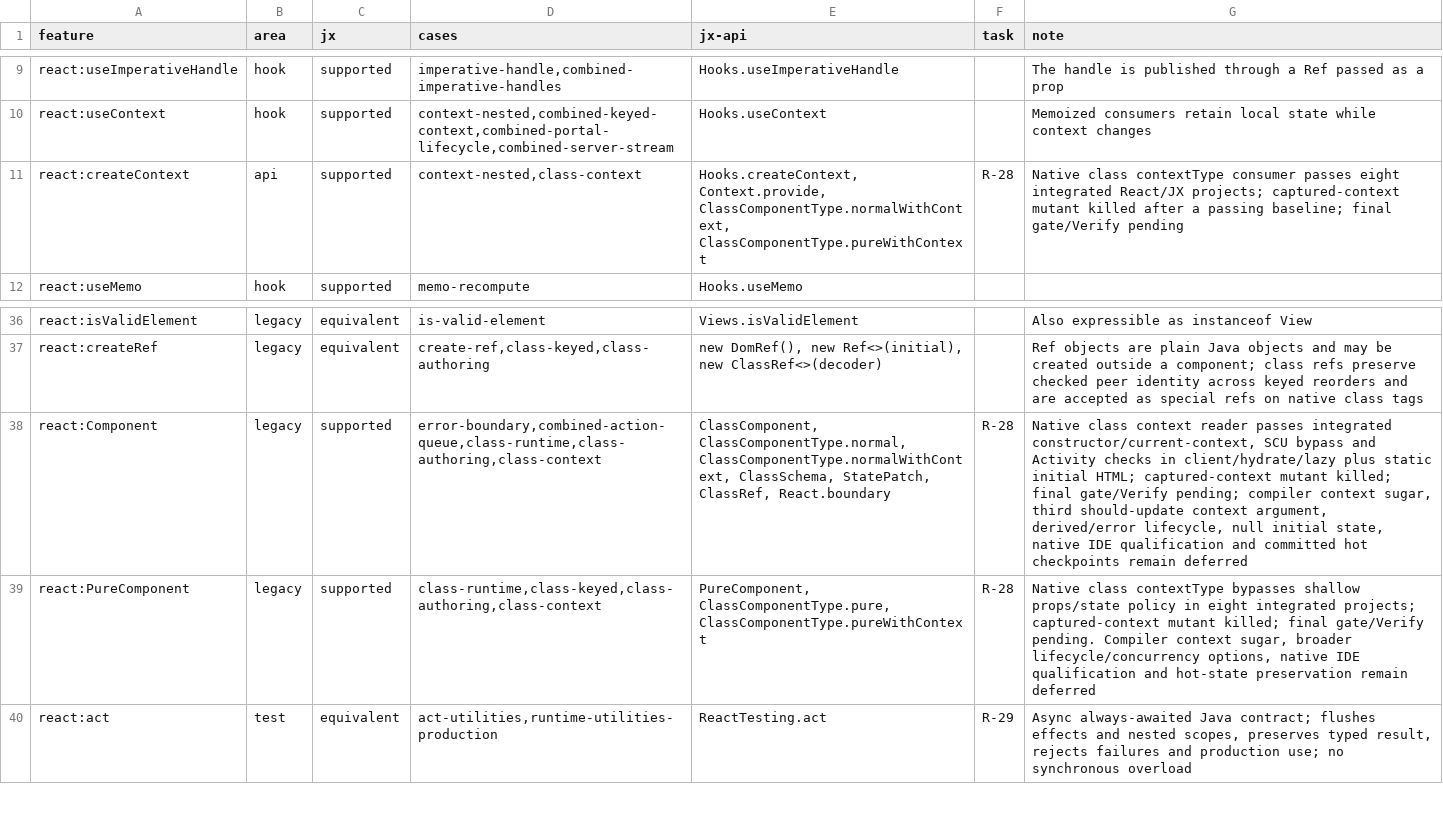
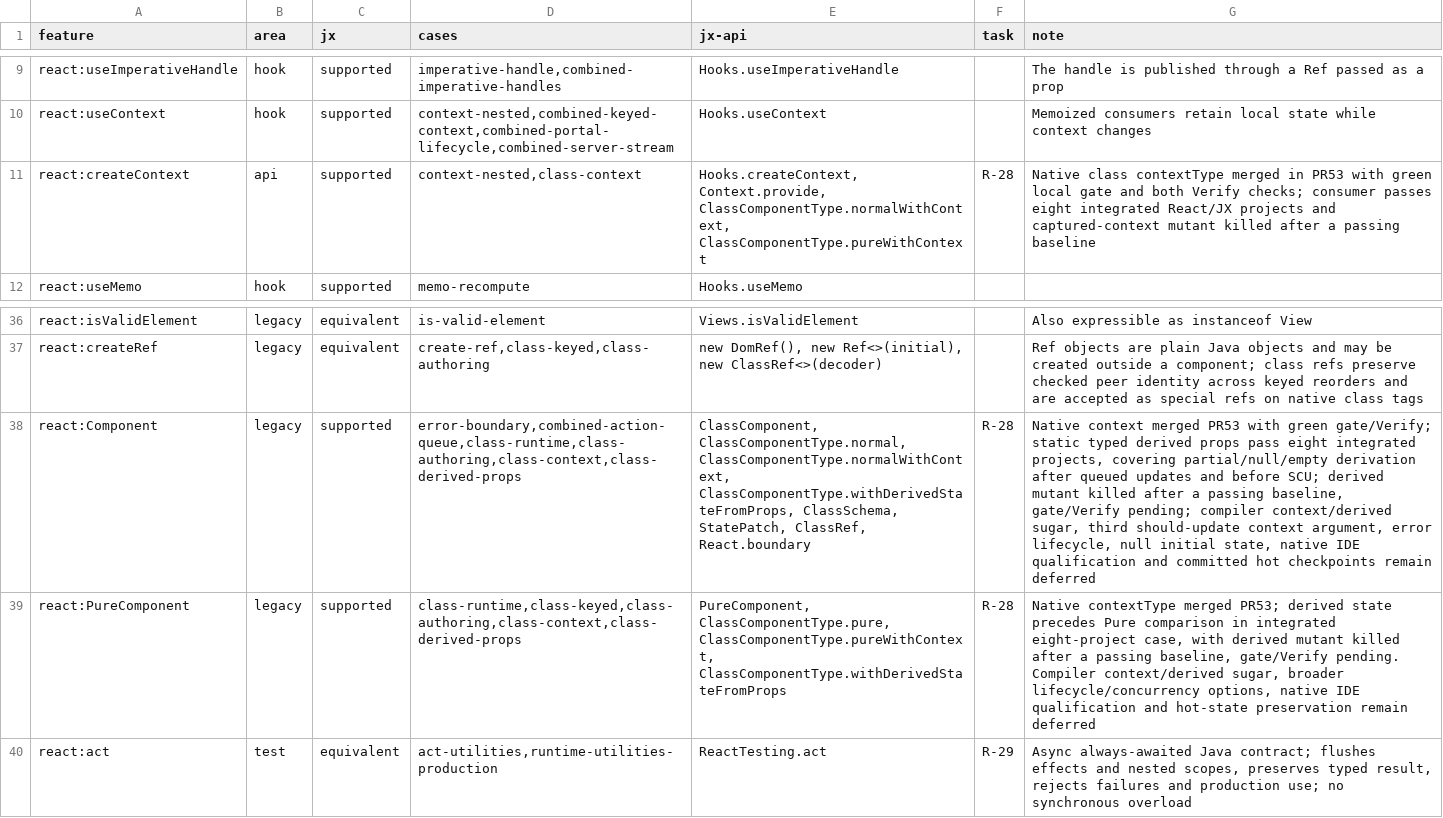
Before and after one commit to lmrrcc/jx, a TSV file: docs/evidence/conformance.tsv, drawn as a sheet; only a part is shown, gaps mark what is left out; the diff names each change by its address in the sheet, - before the commit and + after, or states it on an @@ line.

```diff
--- a/docs/evidence/conformance.tsv
+++ b/docs/evidence/conformance.tsv
-G11 (note): …class contextType consumer passes eight integrated React/JX projects; captured-context mutant killed after a passing baseline; final gate/Verify pending
+G11 (note): …class contextType merged in PR53 with green local gate and both Verify checks; consumer passes eight integrated React/JX projects and captured-context mutant killed after a passing baseline
-D38 (cases): error-boundary,combined-action-queue,class-runtime,class-authoring,class-context
+D38 (cases): error-boundary,combined-action-queue,class-runtime,class-authoring,class-context,class-derived-props
-E38 (jx-api): …ClassComponentType.normal, ClassComponentType.normalWithContext, ClassSchema, StatePatch,…
+E38 (jx-api): …ClassComponentType.normal, ClassComponentType.normalWithContext, ClassComponentType.withDerivedStateFromProps, ClassSchema, StatePatch,…
-G38 (note): Native class context reader passes integrated constructor/current-context, SCU bypass and Activity checks in client/hydrate/lazy plus static initial HTML; captured-context mutant killed; final gate/Verify pending; compiler context sugar, third should-update context argument, derived/error lifecycle, null…
+G38 (note): Native context merged PR53 with green gate/Verify; static typed derived props pass eight integrated projects, covering partial/null/empty derivation after queued updates and before SCU; derived mutant killed after a passing baseline, gate/Verify pending; compiler context/derived sugar, third should-update context argument, error lifecycle, null…
-D39 (cases): class-runtime,class-keyed,class-authoring,class-context
+D39 (cases): class-runtime,class-keyed,class-authoring,class-context,class-derived-props
-E39 (jx-api): PureComponent, ClassComponentType.pure, ClassComponentType.pureWithContext
+E39 (jx-api): PureComponent, ClassComponentType.pure, ClassComponentType.pureWithContext, ClassComponentType.withDerivedStateFromProps
-G39 (note): Native class contextType bypasses shallow props/state policy in eight integrated projects; captured-context mutant killed; final gate/Verify pending. Compiler context sugar, broader…
+G39 (note): Native contextType merged PR53; derived state precedes Pure comparison in integrated eight-project case, with derived mutant killed after a passing baseline, gate/Verify pending. Compiler context/derived sugar, broader…
```
Also changed, not shown: docs/evidence/capabilities.tsv, docs/evidence/conformance-results.tsv, 16 other files.
